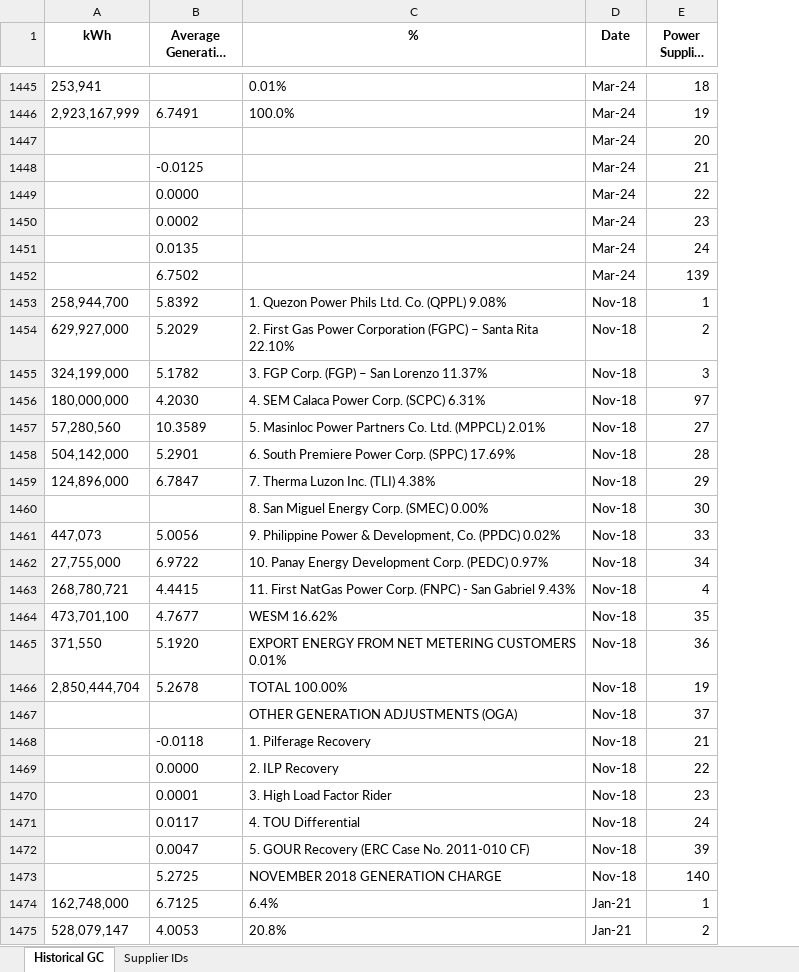
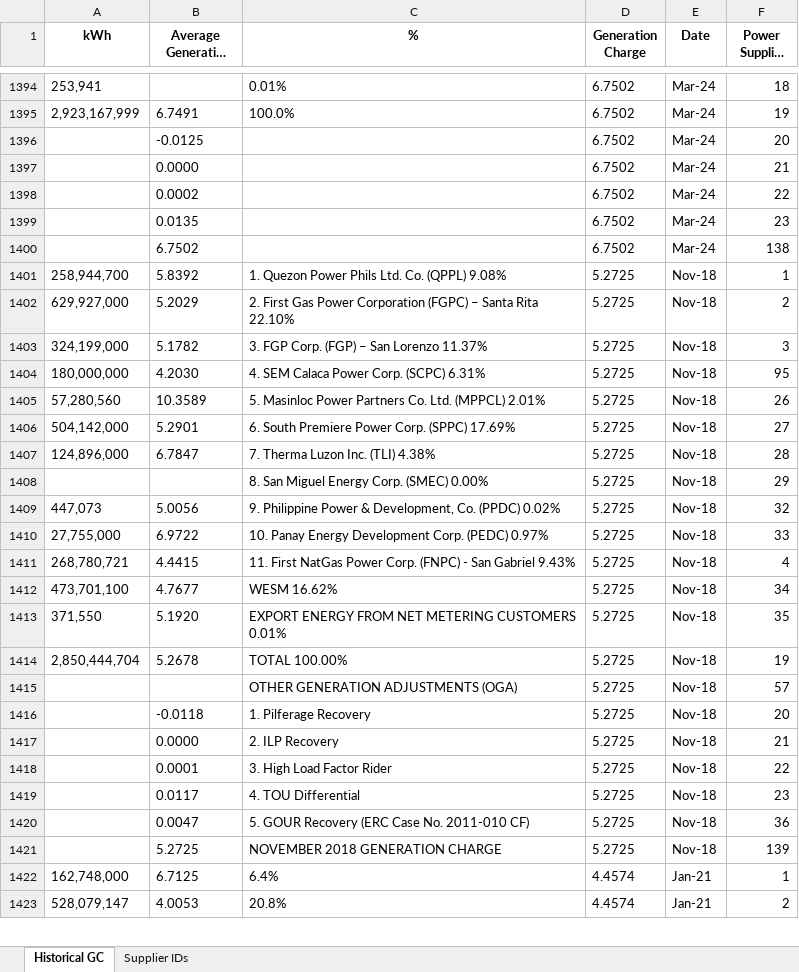
Before and after one commit to andreasenson/Scrape-DU-Generation-Charge, an Excel workbook: MERALCO/Historical_MERALCO_GC_Breakdown.xlsx, sheet Historical GC, drawn as a sheet; only a part is shown, gaps mark what is left out; long unchanged cells end in …; values as stored, in another font and other column widths than the file's, no borders; removed rows and columns are numbered as before the commit, all else as after; the diff covers the shown part only; the diff names each change by its address in the sheet, - before the commit and + after, or states it on an @@ line.

```diff
--- a/MERALCO/Historical_MERALCO_GC_Breakdown.xlsx (sheet Historical GC)
+++ b/MERALCO/Historical_MERALCO_GC_Breakdown.xlsx (sheet Historical GC)
+column D (Generation Charge), rows 1394-1423: 6.7502 | 6.7502 | 6.7502 | 6.7502 | 6.7502 | 6.7502 | 6.7502 | 5.2725 | 5.2725 | 5.2725 | 5.2725 | 5.2725 | 5.2725 | 5.2725 | 5.2725 | 5.2725 | 5.2725 | 5.2725 | 5.2725 | 5.2725 | 5.2725 | 5.2725 | 5.2725 | 5.2725 | 5.2725 | 5.2725 | 5.2725 | 5.2725 | 4.4574 | 4.4574
-B1396 (Average Generation Cost): (empty)
+B1396 (Average Generation Cost): -0.0125
-B1397 (Average Generation Cost): -0.0125
+B1397 (Average Generation Cost): 0.0000
-B1398 (Average Generation Cost): 0.0000
+B1398 (Average Generation Cost): 0.0002
-B1399 (Average Generation Cost): 0.0002
+B1399 (Average Generation Cost): 0.0135
-row 1451:  | 0.0135 |  | Mar-24 | 24
-F1400 (Power Supplier ID): 139
+F1400 (Power Supplier ID): 138
-F1404 (Power Supplier ID): 97
+F1404 (Power Supplier ID): 95
-F1405 (Power Supplier ID): 27
+F1405 (Power Supplier ID): 26
-F1406 (Power Supplier ID): 28
+F1406 (Power Supplier ID): 27
-F1407 (Power Supplier ID): 29
+F1407 (Power Supplier ID): 28
-F1408 (Power Supplier ID): 30
+F1408 (Power Supplier ID): 29
-F1409 (Power Supplier ID): 33
+F1409 (Power Supplier ID): 32
-F1410 (Power Supplier ID): 34
+F1410 (Power Supplier ID): 33
-F1412 (Power Supplier ID): 35
+F1412 (Power Supplier ID): 34
-F1413 (Power Supplier ID): 36
+F1413 (Power Supplier ID): 35
-F1415 (Power Supplier ID): 37
+F1415 (Power Supplier ID): 57
-F1416 (Power Supplier ID): 21
+F1416 (Power Supplier ID): 20
-F1417 (Power Supplier ID): 22
+F1417 (Power Supplier ID): 21
-F1418 (Power Supplier ID): 23
+F1418 (Power Supplier ID): 22
-F1419 (Power Supplier ID): 24
+F1419 (Power Supplier ID): 23
-F1420 (Power Supplier ID): 39
+F1420 (Power Supplier ID): 36
-F1421 (Power Supplier ID): 140
+F1421 (Power Supplier ID): 139
```
Also changed, not shown: 11 added rows, 74 removed rows and 1024 edited cells elsewhere in this sheet, sheet Supplier IDs.
